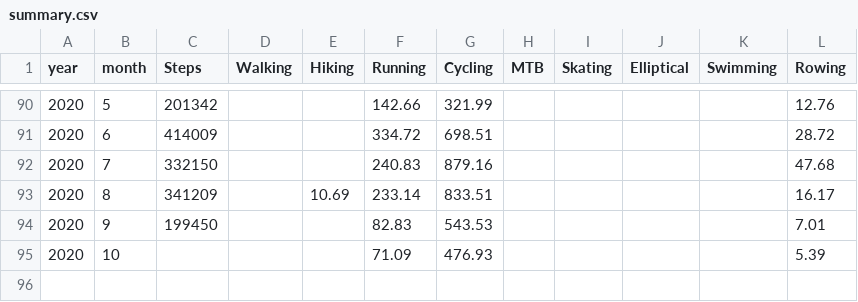
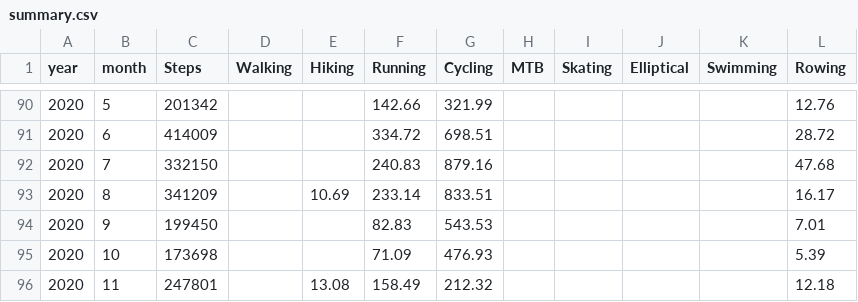
Before and after one commit to hegyhati/RunnerMate, a CSV file: _data/summary.csv, drawn as a sheet; only a part is shown, gaps mark what is left out.

```diff
--- a/_data/summary.csv
+++ b/_data/summary.csv
@@ -94,2 +94,3 @@ year,month,Steps,Walking,Hiking,Running,Cycling,MTB,Skating,Elliptical,Swimming,
 2020,9,199450,,,82.83,543.53,,,,,7.01
-2020,10,,,,71.09,476.93,,,,,5.39
+2020,10,173698,,,71.09,476.93,,,,,5.39
+2020,11,247801,"",13.08,158.49,212.32,"","","","",12.18
```
Also changed, not shown: 1 other file.
